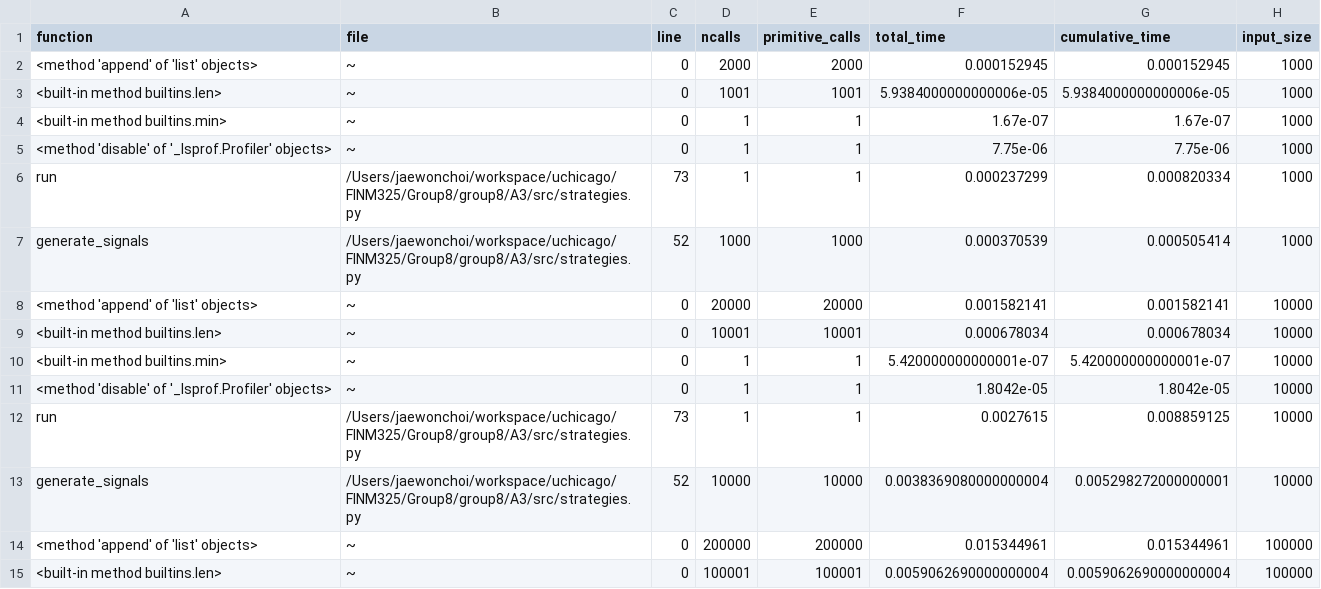
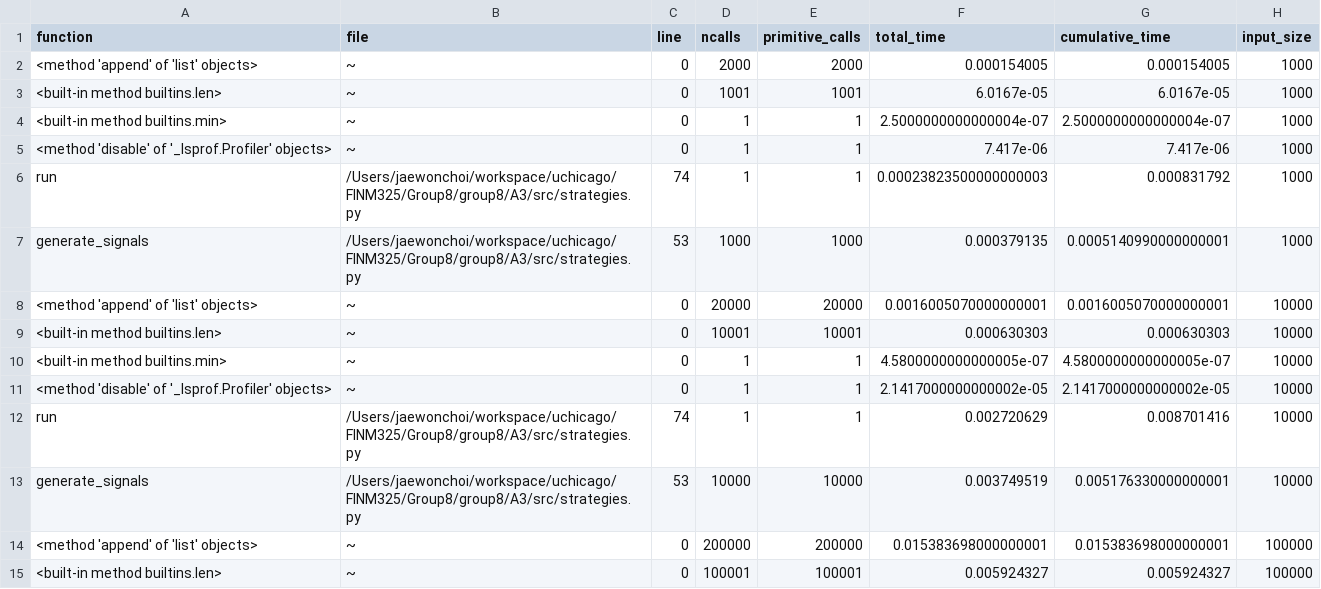
Before and after one commit to choijaewon959/group8, a CSV file: A3/result/runtime_stat_MAOptimized_memo_Array.csv, drawn as a sheet; only a part is shown; the diff covers the shown part only.

```diff
--- a/A3/result/runtime_stat_MAOptimized_memo_Array.csv
+++ b/A3/result/runtime_stat_MAOptimized_memo_Array.csv
@@ -1,15 +1,15 @@
 function,file,line,ncalls,primitive_calls,total_time,cumulative_time,input_size
-<method 'append' of 'list' objects>,~,0,2000,2000,0.000152945,0.000152945,1000
-<built-in method builtins.len>,~,0,1001,1001,5.9384000000000006e-05,5.9384000000000006e-05,1000
-<built-in method builtins.min>,~,0,1,1,1.67e-07,1.67e-07,1000
-<method 'disable' of '_lsprof.Profiler' objects>,~,0,1,1,7.75e-06,7.75e-06,1000
-run,/Users/jaewonchoi/workspace/uchicago/FINM325/Group8/group8/A3/src/strategies.py,73,1,1,0.000237299,0.000820334,1000
-generate_signals,/Users/jaewonchoi/workspace/uchicago/FINM325/Group8/group8/A3/src/strategies.py,52,1000,1000,0.000370539,0.000505414,1000
-<method 'append' of 'list' objects>,~,0,20000,20000,0.001582141,0.001582141,10000
-<built-in method builtins.len>,~,0,10001,10001,0.000678034,0.000678034,10000
-<built-in method builtins.min>,~,0,1,1,5.420000000000001e-07,5.420000000000001e-07,10000
-<method 'disable' of '_lsprof.Profiler' objects>,~,0,1,1,1.8042e-05,1.8042e-05,10000
-run,/Users/jaewonchoi/workspace/uchicago/FINM325/Group8/group8/A3/src/strategies.py,73,1,1,0.0027615,0.008859125,10000
-generate_signals,/Users/jaewonchoi/workspace/uchicago/FINM325/Group8/group8/A3/src/strategies.py,52,10000,10000,0.0038369080000000004,0.005298272000000001,10000
-<method 'append' of 'list' objects>,~,0,200000,200000,0.015344961,0.015344961,100000
-<built-in method builtins.len>,~,0,100001,100001,0.0059062690000000004,0.0059062690000000004,100000
+<method 'append' of 'list' objects>,~,0,2000,2000,0.000154005,0.000154005,1000
+<built-in method builtins.len>,~,0,1001,1001,6.0167e-05,6.0167e-05,1000
+<built-in method builtins.min>,~,0,1,1,2.5000000000000004e-07,2.5000000000000004e-07,1000
+<method 'disable' of '_lsprof.Profiler' objects>,~,0,1,1,7.417e-06,7.417e-06,1000
+run,/Users/jaewonchoi/workspace/uchicago/FINM325/Group8/group8/A3/src/strategies.py,74,1,1,0.00023823500000000003,0.000831792,1000
+generate_signals,/Users/jaewonchoi/workspace/uchicago/FINM325/Group8/group8/A3/src/strategies.py,53,1000,1000,0.000379135,0.0005140990000000001,1000
+<method 'append' of 'list' objects>,~,0,20000,20000,0.0016005070000000001,0.0016005070000000001,10000
+<built-in method builtins.len>,~,0,10001,10001,0.000630303,0.000630303,10000
+<built-in method builtins.min>,~,0,1,1,4.5800000000000005e-07,4.5800000000000005e-07,10000
+<method 'disable' of '_lsprof.Profiler' objects>,~,0,1,1,2.1417000000000002e-05,2.1417000000000002e-05,10000
+run,/Users/jaewonchoi/workspace/uchicago/FINM325/Group8/group8/A3/src/strategies.py,74,1,1,0.002720629,0.008701416,10000
+generate_signals,/Users/jaewonchoi/workspace/uchicago/FINM325/Group8/group8/A3/src/strategies.py,53,10000,10000,0.003749519,0.005176330000000001,10000
+<method 'append' of 'list' objects>,~,0,200000,200000,0.015383698000000001,0.015383698000000001,100000
+<built-in method builtins.len>,~,0,100001,100001,0.005924327,0.005924327,100000
```
Also changed, not shown: 10 edited cells elsewhere in this file, A3/result/runtime_stat_MAOptimized_memo_LRU_Cache.csv, A3/result/runtime_stat_naiveMA.csv, 7 other files.
